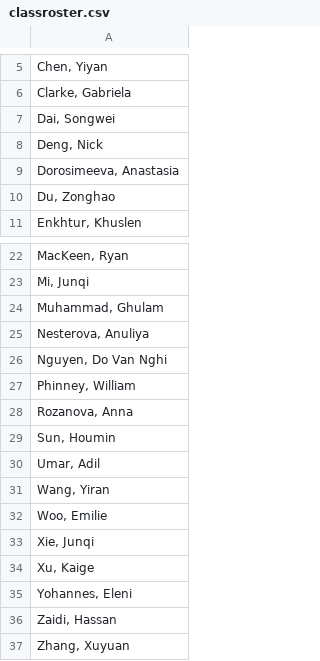
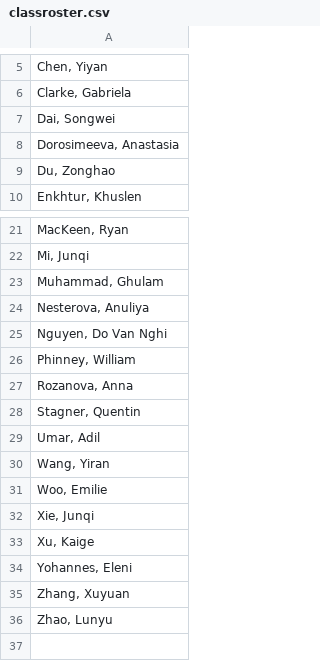
Before and after one commit to andrewmacd/dkustats101fall2026s1, a CSV file: lectures/datasets/classroster.csv, drawn as a sheet; only a part is shown, gaps mark what is left out; removed rows and columns are numbered as before the commit, all else as after; the diff names each change by its address in the sheet, - before the commit and + after, or states it on an @@ line.

```diff
--- a/lectures/datasets/classroster.csv
+++ b/lectures/datasets/classroster.csv
-row 8: Deng, Nick
-A28: Sun, Houmin
+A28: Stagner, Quentin
-row 36: Zaidi, Hassan
+row 36: Zhao, Lunyu
```
Also changed, not shown: 13 other files.
